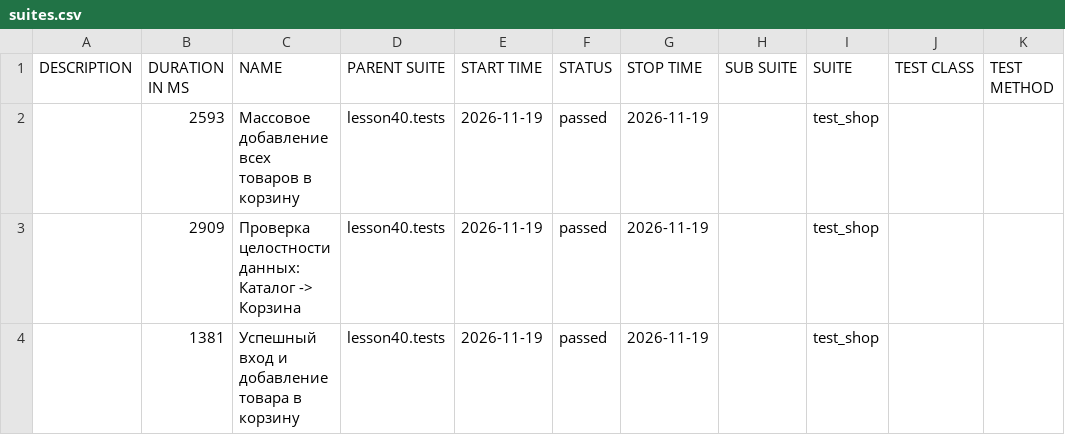
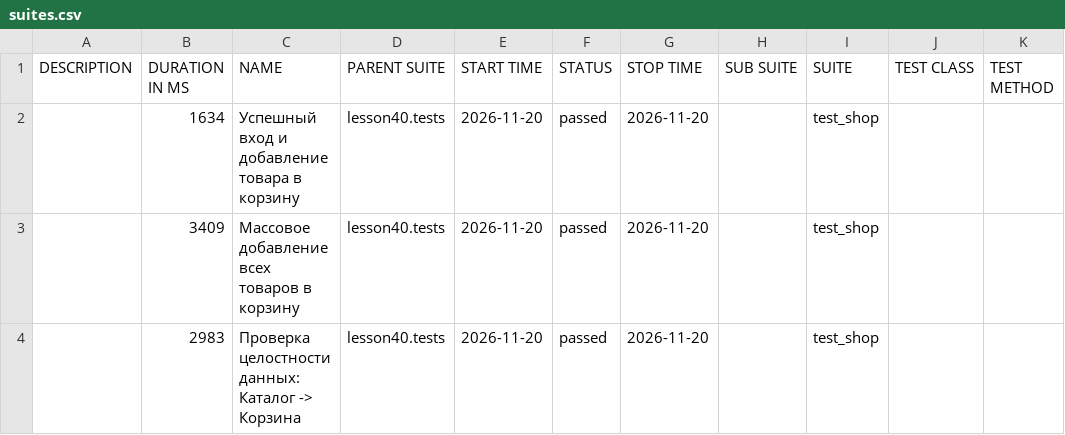
Before and after one commit to marinadieulina-droid/automation, a CSV file: data/suites.csv, drawn as a sheet.

```diff
--- a/data/suites.csv
+++ b/data/suites.csv
@@ -1,4 +1,4 @@
 "DESCRIPTION","DURATION IN MS","NAME","PARENT SUITE","START TIME","STATUS","STOP TIME","SUB SUITE","SUITE","TEST CLASS","TEST METHOD"
-"","2593","Массовое добавление всех товаров в корзину","lesson40.tests","2026-11-19","passed","2026-11-19","","test_shop","",""
-"","2909","Проверка целостности данных: Каталог -> Корзина","lesson40.tests","2026-11-19","passed","2026-11-19","","test_shop","",""
-"","1381","Успешный вход и добавление товара в корзину","lesson40.tests","2026-11-19","passed","2026-11-19","","test_shop","",""
+"","1634","Успешный вход и добавление товара в корзину","lesson40.tests","2026-11-20","passed","2026-11-20","","test_shop","",""
+"","3409","Массовое добавление всех товаров в корзину","lesson40.tests","2026-11-20","passed","2026-11-20","","test_shop","",""
+"","2983","Проверка целостности данных: Каталог -> Корзина","lesson40.tests","2026-11-20","passed","2026-11-20","","test_shop","",""
```
Also changed, not shown: 23 other files.
